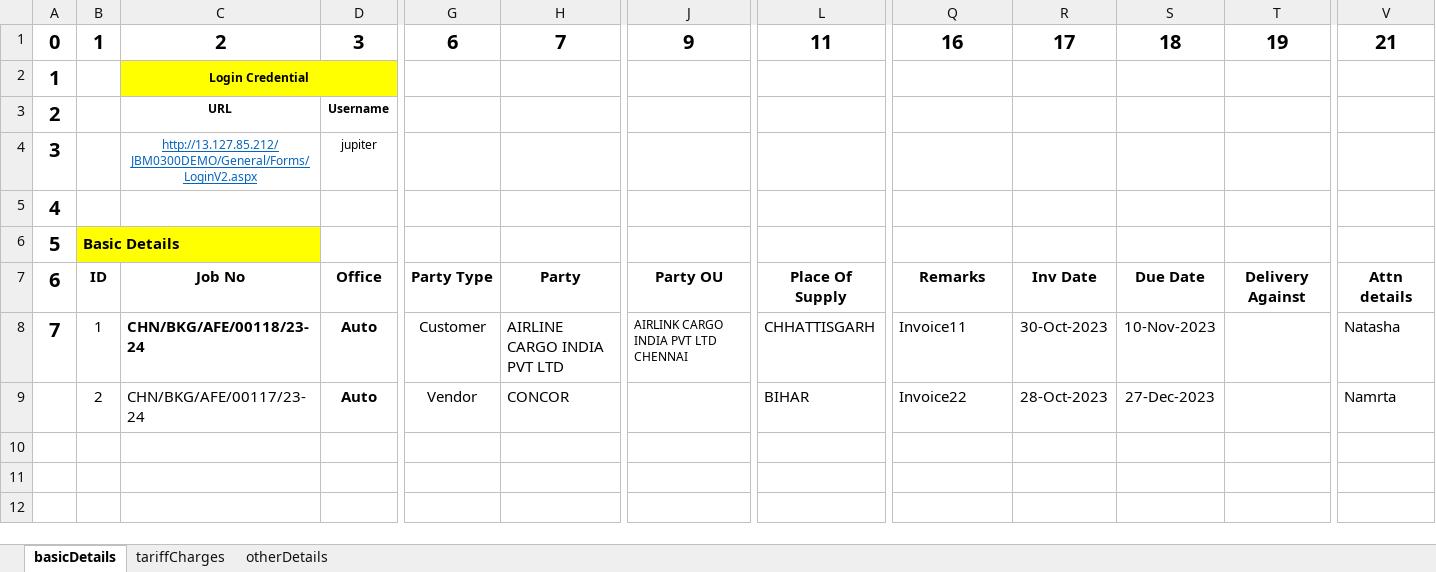
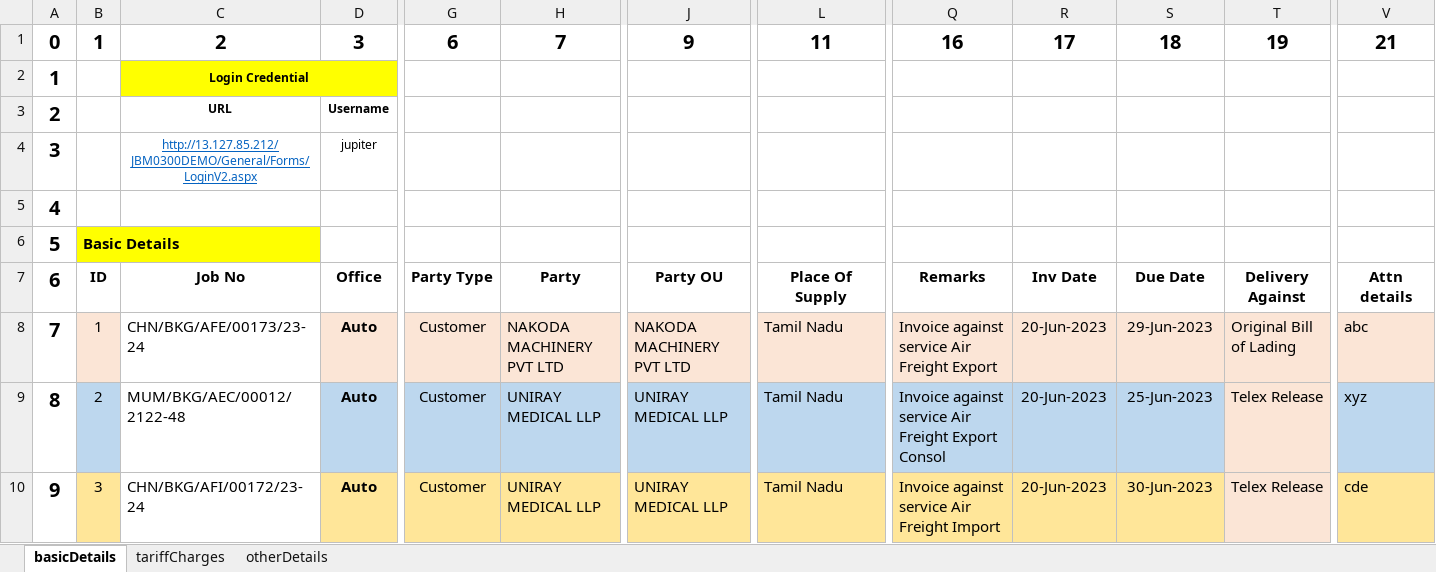
Before and after one commit to LaxmanJBM/singleInvoiceIFF, an Excel workbook: Invoice _TestData/IFF_INVOICE_TEST_DATA.xlsx, sheet basicDetails, drawn as a sheet; only a part is shown, gaps mark what is left out; values as stored, in another font and other column widths than the file's, no borders; rows hold the shown columns only; the diff covers the shown part only; the diff names each change by its address in the sheet, - before the commit and + after, or states it on an @@ line.

Commit message:
[Single Invoice] : Change in Save method

```diff
--- a/Invoice _TestData/IFF_INVOICE_TEST_DATA.xlsx (sheet basicDetails)
+++ b/Invoice _TestData/IFF_INVOICE_TEST_DATA.xlsx (sheet basicDetails)
-B8 fill: none
+B8 fill: #FBE5D6
-C8: CHN/BKG/AFE/00118/23-24
+C8: CHN/BKG/AFE/00173/23-24
-C8 bold: on
+C8 bold: off
-D8:V8 fill: none
+D8:V8 fill: #FBE5D6
-H8: AIRLINE CARGO INDIA PVT LTD
+H8: NAKODA MACHINERY PVT LTD
-J8: AIRLINK CARGO INDIA PVT LTD CHENNAI
+J8: NAKODA MACHINERY PVT LTD
@@ J8 text size: larger @@
-L8: CHHATTISGARH
+L8: Tamil Nadu
-Q8: Invoice11
+Q8: Invoice against service Air Freight Export
-R8: 30-Oct-2023
+R8: 20-Jun-2023
-S8: 10-Nov-2023
+S8: 29-Jun-2023
-T8: (empty)
+T8: Original Bill of Lading
-V8: Natasha
+V8: abc
@@ column A renumbered in row 9 @@
-B9 fill: none
+B9 fill: #BDD7EE
-C9: CHN/BKG/AFE/00117/23-24
+C9: MUM/BKG/AEC/00012/2122-48
-D9:S9 fill: none
+D9:S9 fill: #BDD7EE
-G9: Vendor
+G9: Customer
-H9: CONCOR
+H9: UNIRAY MEDICAL LLP
-J9: (empty)
+J9: UNIRAY MEDICAL LLP
-L9: BIHAR
+L9: Tamil Nadu
-Q9: Invoice22
+Q9: Invoice against service Air Freight Export Consol
-R9: 28-Oct-2023
+R9: 20-Jun-2023
-S9: 27-Dec-2023
+S9: 25-Jun-2023
-T9: (empty)
+T9: Telex Release
-T9 fill: none
+T9 fill: #FBE5D6
-V9 fill: none
+V9 fill: #BDD7EE
-V9: Namrta
+V9: xyz
+row 10: 9 | 3 | CHN/BKG/AFI/00172/23-24 | Auto | Customer | UNIRAY MEDICAL LLP | UNIRAY MEDICAL LLP | Tamil Nadu | Invoice against service Air Freight Import | 20-Jun-2023 | 30-Jun-2023 | Telex Release | cde
```
Also changed, not shown: 1 edited cell and cell formats elsewhere in this sheet, sheet tariffCharges, sheet otherDetails, 16 other files.
